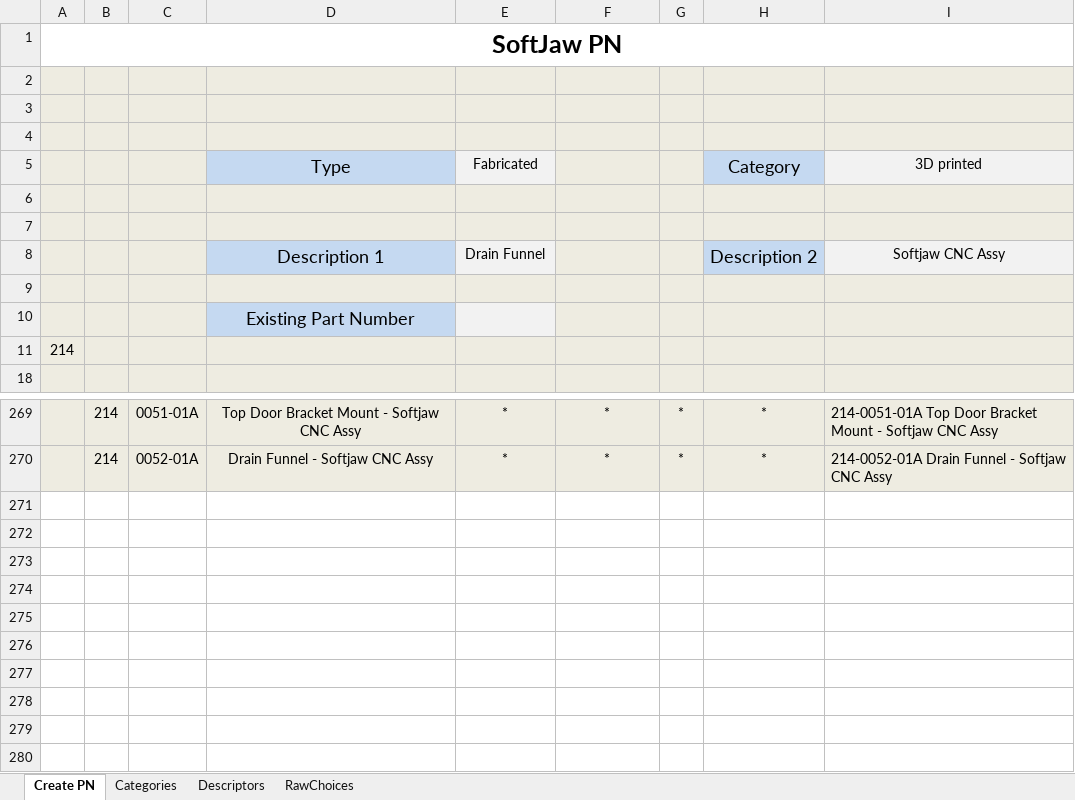
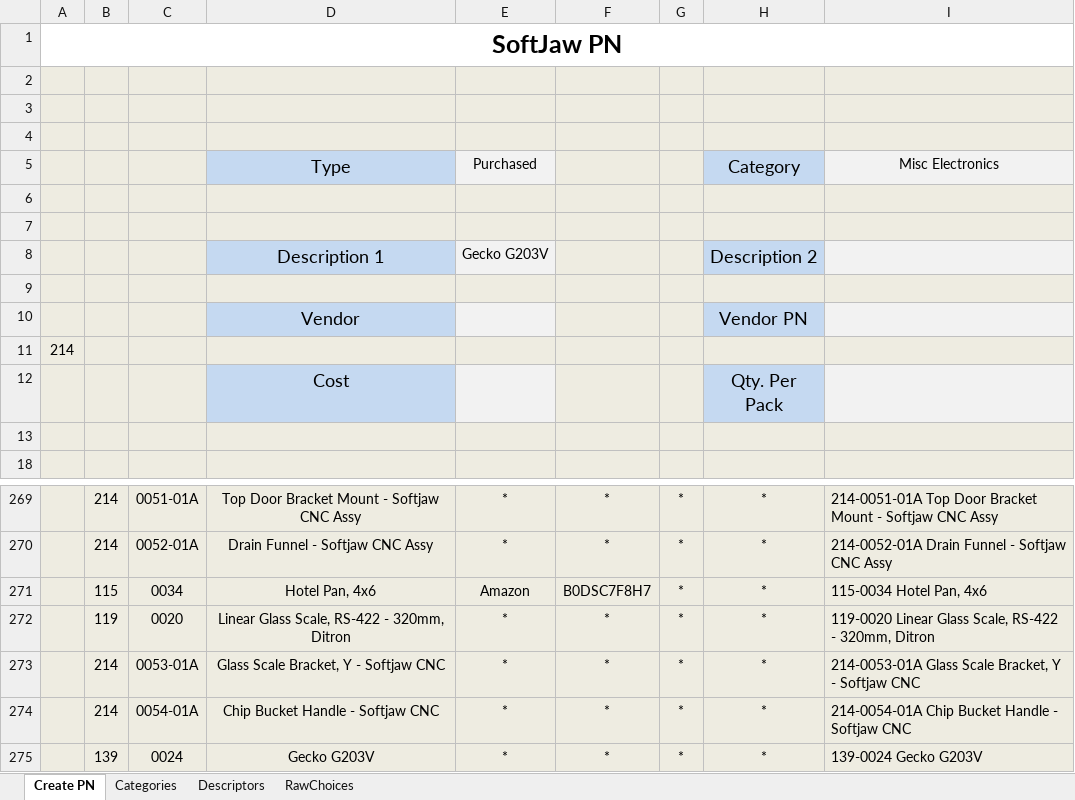
Before and after one commit to junglerhino37/SoftJawPN, an Excel workbook: SoftJawPN.xlsm, sheet Create PN, drawn as a sheet; only a part is shown, gaps mark what is left out; values as stored, in another font and other column widths than the file's, no borders; charts and pictures not drawn; the diff names each change by its address in the sheet, - before the commit and + after, or states it on an @@ line.

Commit message:
Update SoftJawPN.xlsm

```diff
--- a/SoftJawPN.xlsm (sheet Create PN)
+++ b/SoftJawPN.xlsm (sheet Create PN)
-E5: Fabricated
+E5: Purchased
-I5: 3D printed
+I5: Misc Electronics
-E8: Drain Funnel
+E8: Gecko G203V
-I8: Softjaw CNC Assy
+I8: (empty)
-D10: Existing Part Number
+D10: Vendor
@@ H10 fill: #EEECE1 → #C5D9F1, text colour: #EEECE1 → black @@
+row 12:  |  |  | Cost |  |  |  | Qty. Per Pack
+row 13: (empty)
+row 271:  | 115 | 0034 | Hotel Pan, 4x6 | Amazon | B0DSC7F8H7 | * | * | 115-0034 Hotel Pan, 4x6
+row 272:  | 119 | 0020 | Linear Glass Scale, RS-422 - 320mm, Ditron | * | * | * | * | 119-0020 Linear Glass Scale, RS-422 - 320mm, Ditron
+row 273:  | 214 | 0053-01A | Glass Scale Bracket, Y - Softjaw CNC | * | * | * | * | 214-0053-01A Glass Scale Bracket, Y - Softjaw CNC
+row 274:  | 214 | 0054-01A | Chip Bucket Handle - Softjaw CNC | * | * | * | * | 214-0054-01A Chip Bucket Handle - Softjaw CNC
+row 275:  | 139 | 0024 | Gecko G203V | * | * | * | * | 139-0024 Gecko G203V
```
Also changed, not shown: charts or pictures.
